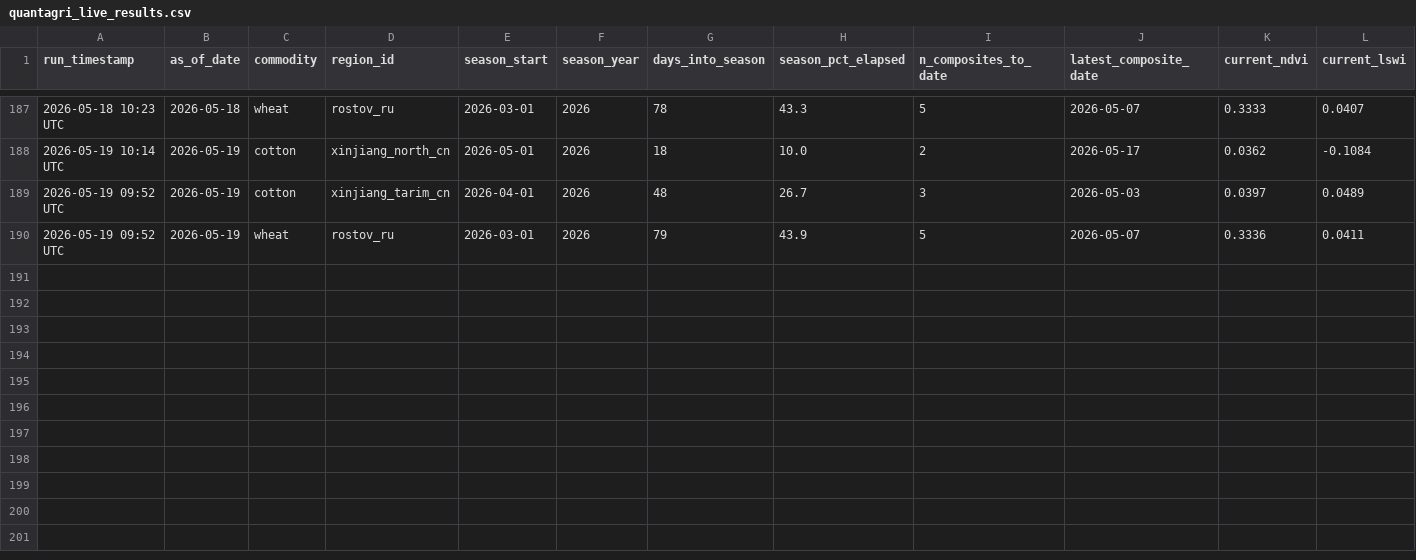
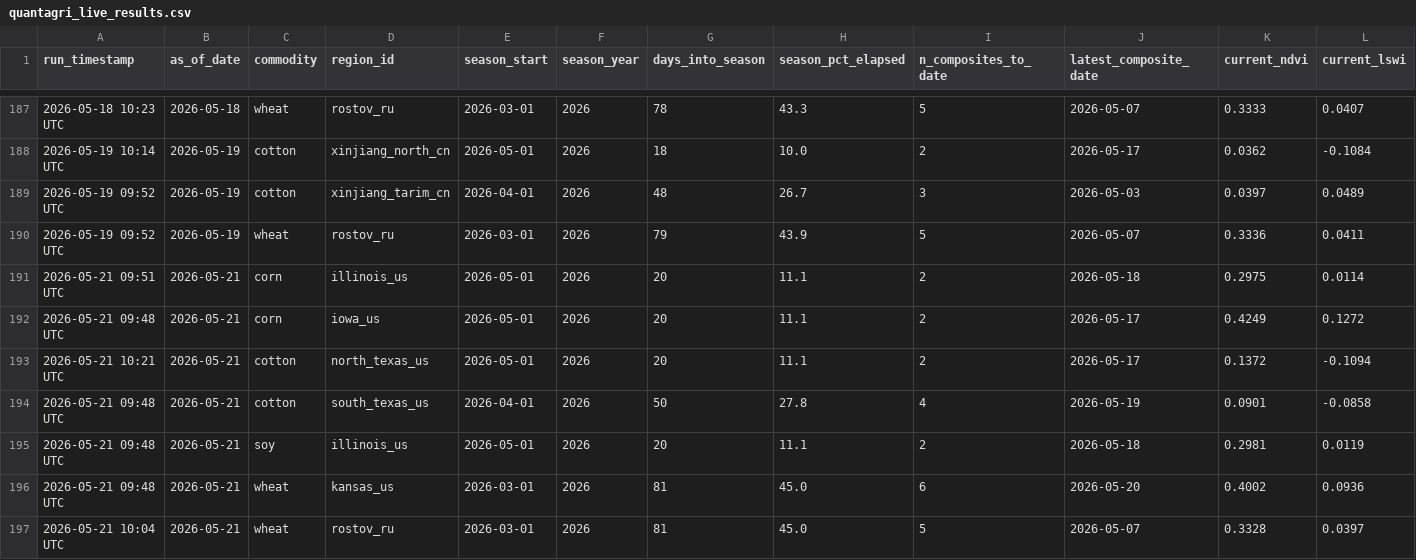
Before and after one commit to rmkenv/quantag, a CSV file: quantagri_live/quantagri_live_results.csv, drawn as a sheet; only a part is shown, gaps mark what is left out; rows hold the shown columns only; the diff names each change by its address in the sheet, - before the commit and + after, or states it on an @@ line.

```diff
--- a/quantagri_live/quantagri_live_results.csv
+++ b/quantagri_live/quantagri_live_results.csv
+row 191: 2026-05-21 09:51 UTC | 2026-05-21 | corn | illinois_us | 2026-05-01 | 2026 | 20 | 11.1 | 2 | 2026-05-18 | 0.2975 | 0.0114
+row 192: 2026-05-21 09:48 UTC | 2026-05-21 | corn | iowa_us | 2026-05-01 | 2026 | 20 | 11.1 | 2 | 2026-05-17 | 0.4249 | 0.1272
+row 193: 2026-05-21 10:21 UTC | 2026-05-21 | cotton | north_texas_us | 2026-05-01 | 2026 | 20 | 11.1 | 2 | 2026-05-17 | 0.1372 | -0.1094
+row 194: 2026-05-21 09:48 UTC | 2026-05-21 | cotton | south_texas_us | 2026-04-01 | 2026 | 50 | 27.8 | 4 | 2026-05-19 | 0.0901 | -0.0858
+row 195: 2026-05-21 09:48 UTC | 2026-05-21 | soy | illinois_us | 2026-05-01 | 2026 | 20 | 11.1 | 2 | 2026-05-18 | 0.2981 | 0.0119
+row 196: 2026-05-21 09:48 UTC | 2026-05-21 | wheat | kansas_us | 2026-03-01 | 2026 | 81 | 45.0 | 6 | 2026-05-20 | 0.4002 | 0.0936
+row 197: 2026-05-21 10:04 UTC | 2026-05-21 | wheat | rostov_ru | 2026-03-01 | 2026 | 81 | 45.0 | 5 | 2026-05-07 | 0.3328 | 0.0397
```
Also changed, not shown: quantagri_live/quantagri_live_alerts.csv, quantagri_live/quantagri_signal_scorecard.csv.
